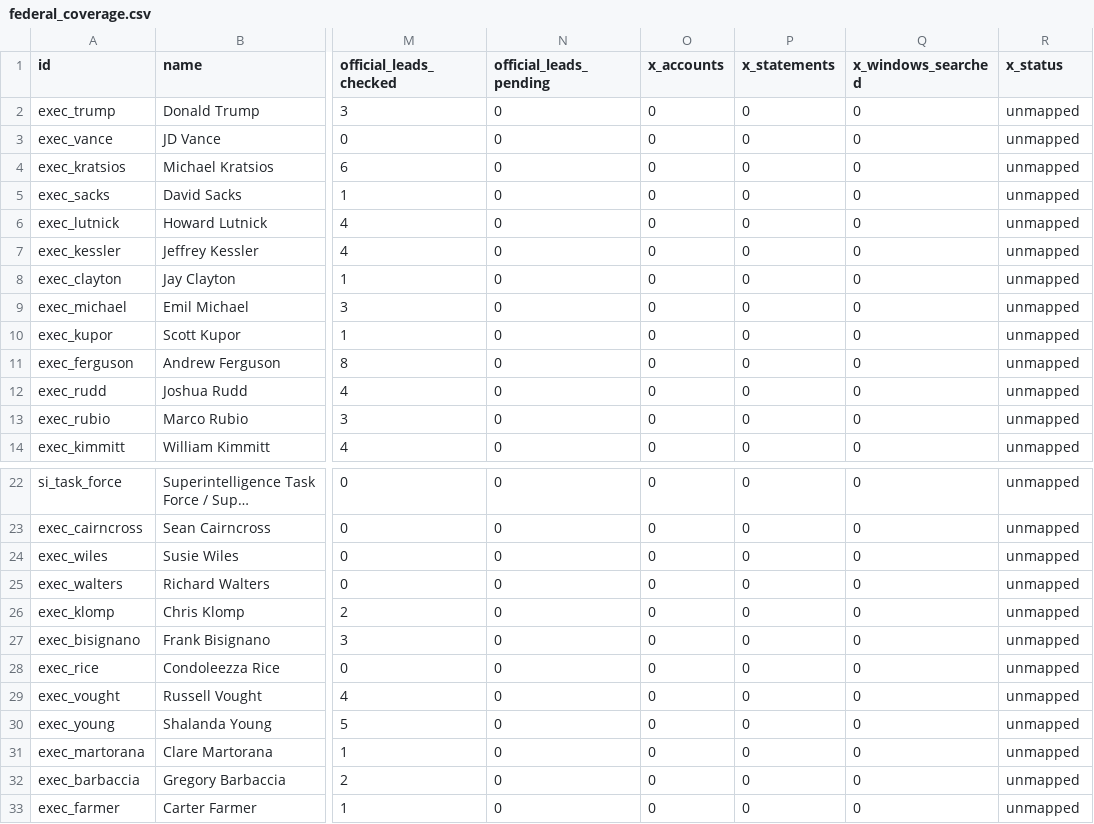
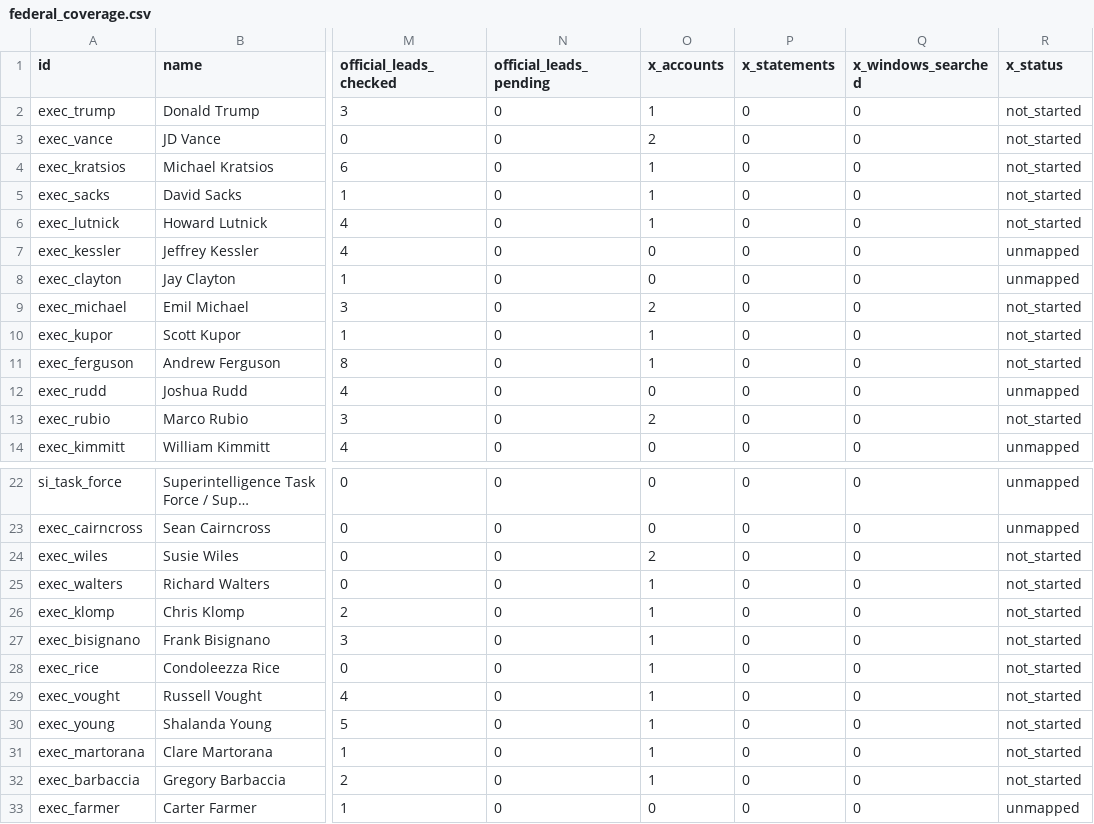
Before and after one commit to harshul-basava/what-washington-says-about-ai, a CSV file: site/data/federal_coverage.csv, drawn as a sheet; only a part is shown, gaps mark what is left out; long unchanged cells end in …; the diff covers the shown part only; the diff names each change by its address in the sheet, - before the commit and + after, or states it on an @@ line.

Commit message:
Expand sourced federal X accounts and daily coverage

```diff
--- a/site/data/federal_coverage.csv
+++ b/site/data/federal_coverage.csv
-O2 (x_accounts): 0
+O2 (x_accounts): 1
-R2:R6 (x_status): unmapped
+R2:R6 (x_status): not_started
-O3 (x_accounts): 0
+O3 (x_accounts): 2
-O4:O6 (x_accounts): 0
+O4:O6 (x_accounts): 1
-O9 (x_accounts): 0
+O9 (x_accounts): 2
-R9:R11 (x_status): unmapped
+R9:R11 (x_status): not_started
-O10:O11 (x_accounts): 0
+O10:O11 (x_accounts): 1
-O13 (x_accounts): 0
+O13 (x_accounts): 2
-R13 (x_status): unmapped
+R13 (x_status): not_started
-O24 (x_accounts): 0
+O24 (x_accounts): 2
-R24:R32 (x_status): unmapped
+R24:R32 (x_status): not_started
-O25:O32 (x_accounts): 0
+O25:O32 (x_accounts): 1
```
Also changed, not shown: 106 edited cells elsewhere in this file, 15 other files.
